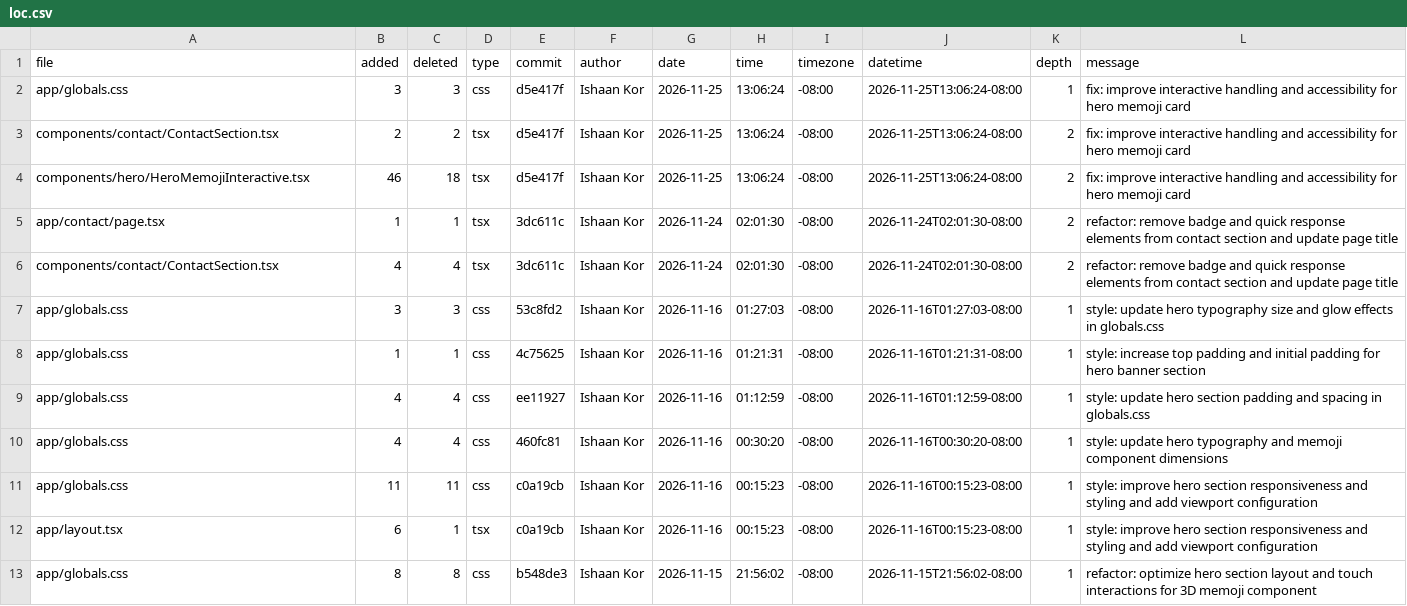
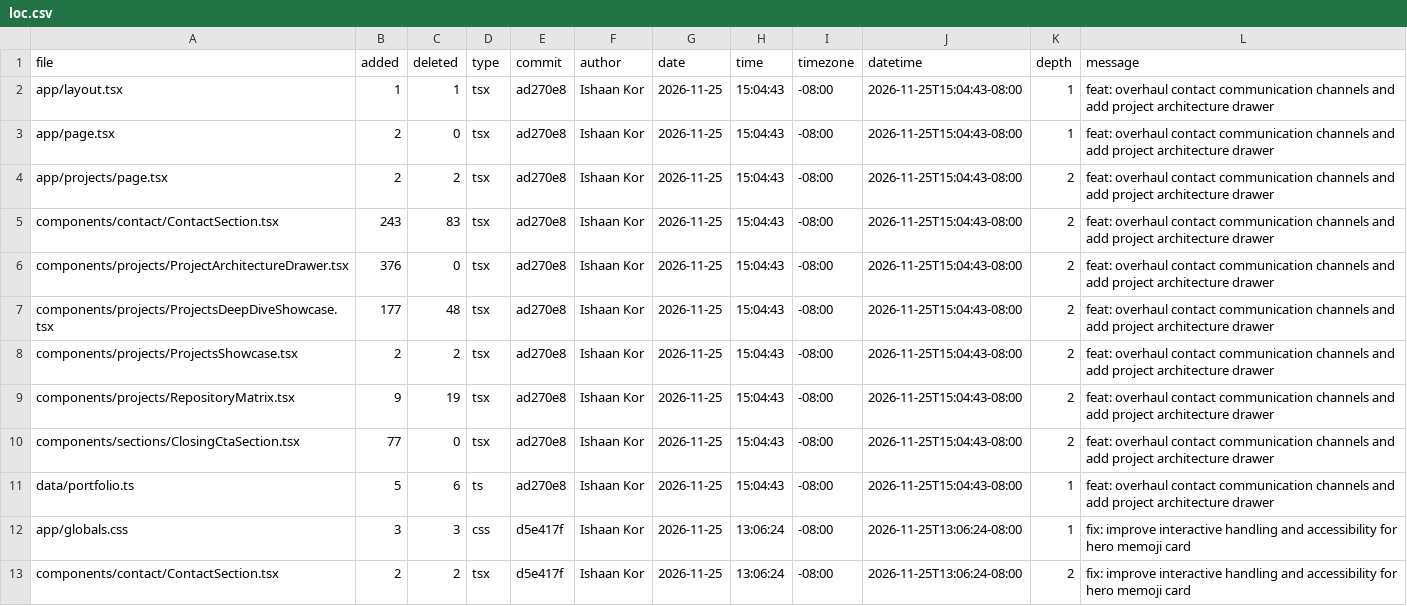
Before and after one commit to ishaankor/my-data-science-portfolio, a CSV file: public/loc.csv, drawn as a sheet; only a part is shown; the shorter side is filled out with more unchanged rows; the diff names each change by its address in the sheet, - before the commit and + after, or states it on an @@ line.

```diff
--- a/public/loc.csv
+++ b/public/loc.csv
+row 2: app/layout.tsx | 1 | 1 | tsx | ad270e8 | Ishaan Kor | 2026-11-25 | 15:04:43 | -08:00 | 2026-11-25T15:04:43-08:00 | 1 | feat: overhaul contact communication channels and add project architecture drawer
+row 3: app/page.tsx | 2 | 0 | tsx | ad270e8 | Ishaan Kor | 2026-11-25 | 15:04:43 | -08:00 | 2026-11-25T15:04:43-08:00 | 1 | feat: overhaul contact communication channels and add project architecture drawer
+row 4: app/projects/page.tsx | 2 | 2 | tsx | ad270e8 | Ishaan Kor | 2026-11-25 | 15:04:43 | -08:00 | 2026-11-25T15:04:43-08:00 | 2 | feat: overhaul contact communication channels and add project architecture drawer
+row 5: components/contact/ContactSection.tsx | 243 | 83 | tsx | ad270e8 | Ishaan Kor | 2026-11-25 | 15:04:43 | -08:00 | 2026-11-25T15:04:43-08:00 | 2 | feat: overhaul contact communication channels and add project architecture drawer
+row 6: components/projects/ProjectArchitectureDrawer.tsx | 376 | 0 | tsx | ad270e8 | Ishaan Kor | 2026-11-25 | 15:04:43 | -08:00 | 2026-11-25T15:04:43-08:00 | 2 | feat: overhaul contact communication channels and add project architecture drawer
+row 7: components/projects/ProjectsDeepDiveShowcase.tsx | 177 | 48 | tsx | ad270e8 | Ishaan Kor | 2026-11-25 | 15:04:43 | -08:00 | 2026-11-25T15:04:43-08:00 | 2 | feat: overhaul contact communication channels and add project architecture drawer
+row 8: components/projects/ProjectsShowcase.tsx | 2 | 2 | tsx | ad270e8 | Ishaan Kor | 2026-11-25 | 15:04:43 | -08:00 | 2026-11-25T15:04:43-08:00 | 2 | feat: overhaul contact communication channels and add project architecture drawer
+row 9: components/projects/RepositoryMatrix.tsx | 9 | 19 | tsx | ad270e8 | Ishaan Kor | 2026-11-25 | 15:04:43 | -08:00 | 2026-11-25T15:04:43-08:00 | 2 | feat: overhaul contact communication channels and add project architecture drawer
+row 10: components/sections/ClosingCtaSection.tsx | 77 | 0 | tsx | ad270e8 | Ishaan Kor | 2026-11-25 | 15:04:43 | -08:00 | 2026-11-25T15:04:43-08:00 | 2 | feat: overhaul contact communication channels and add project architecture drawer
+row 11: data/portfolio.ts | 5 | 6 | ts | ad270e8 | Ishaan Kor | 2026-11-25 | 15:04:43 | -08:00 | 2026-11-25T15:04:43-08:00 | 1 | feat: overhaul contact communication channels and add project architecture drawer
```
Also changed, not shown: meta/loc.csv, 2 other files.
